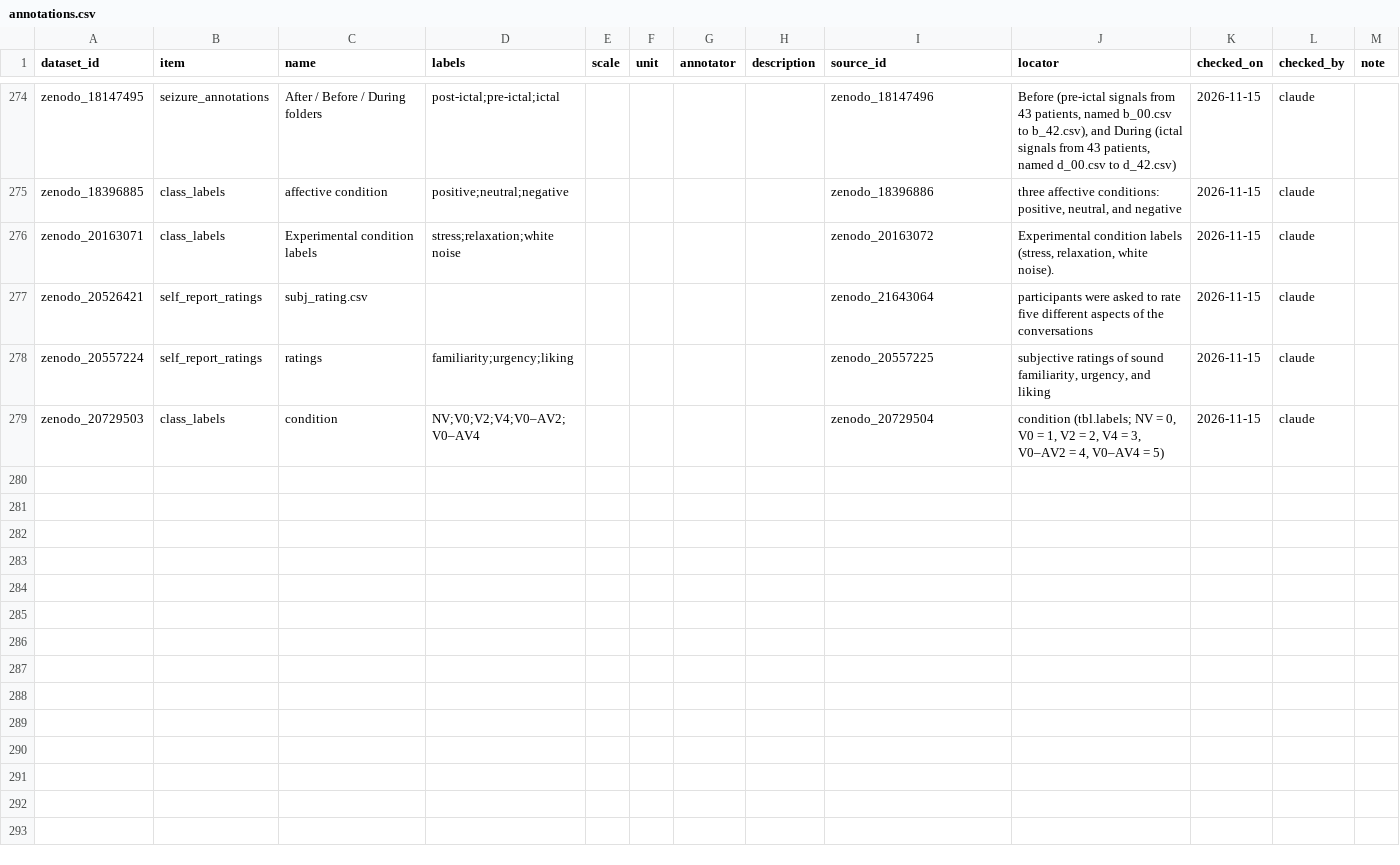
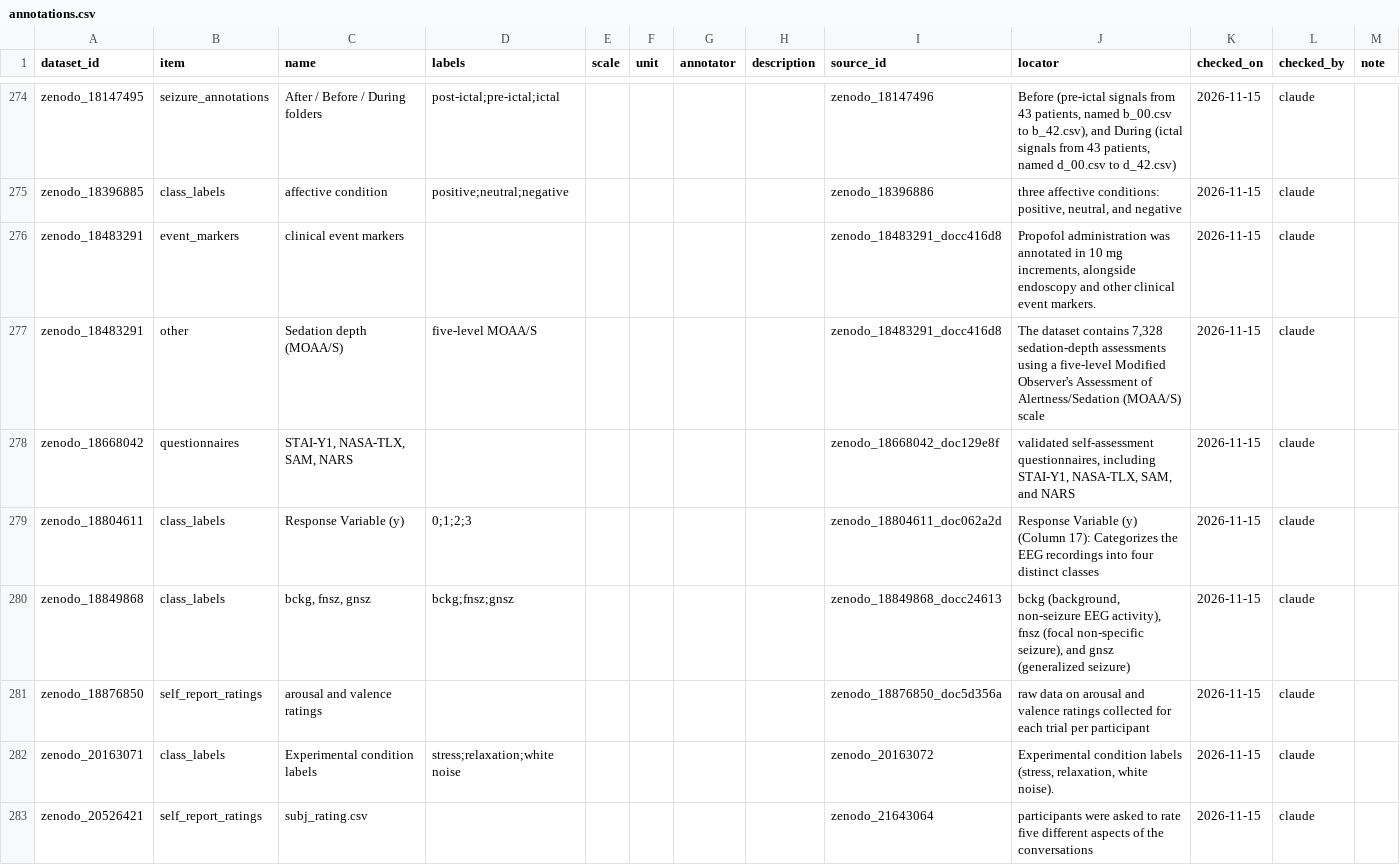
Before and after one commit to itoten/eeg_dataset_db, a CSV file: data/annotations.csv, drawn as a sheet; only a part is shown, gaps mark what is left out; the shorter side is filled out with more unchanged rows; the diff names each change by its address in the sheet, - before the commit and + after, or states it on an @@ line.

```diff
--- a/data/annotations.csv
+++ b/data/annotations.csv
+row 276: zenodo_18483291 | event_markers | clinical event markers |  |  |  |  |  | zenodo_18483291_docc416d8 | Propofol administration was annotated in 10 mg increments, alongside endoscopy and other clinical event markers. | 2026-11-15 | claude
+row 277: zenodo_18483291 | other | Sedation depth (MOAA/S) | five-level MOAA/S |  |  |  |  | zenodo_18483291_docc416d8 | The dataset contains 7,328 sedation-depth assessments using a five-level Modified Observer's Assessment of Alertness/Sedation (MOAA/S) scale | 2026-11-15 | claude
+row 278: zenodo_18668042 | questionnaires | STAI-Y1, NASA-TLX, SAM, NARS |  |  |  |  |  | zenodo_18668042_doc129e8f | validated self-assessment questionnaires, including STAI-Y1, NASA-TLX, SAM, and NARS | 2026-11-15 | claude
+row 279: zenodo_18804611 | class_labels | Response Variable (y) | 0;1;2;3 |  |  |  |  | zenodo_18804611_doc062a2d | Response Variable (y) (Column 17): Categorizes the EEG recordings into four distinct classes | 2026-11-15 | claude
+row 280: zenodo_18849868 | class_labels | bckg, fnsz, gnsz | bckg;fnsz;gnsz |  |  |  |  | zenodo_18849868_docc24613 | bckg (background, non-seizure EEG activity), fnsz (focal non-specific seizure), and gnsz (generalized seizure) | 2026-11-15 | claude
+row 281: zenodo_18876850 | self_report_ratings | arousal and valence ratings |  |  |  |  |  | zenodo_18876850_doc5d356a | raw data on arousal and valence ratings collected for each trial per participant | 2026-11-15 | claude
```
Also changed, not shown: data/access_routes.csv, data/dataset_sources.csv, 11 other files.
